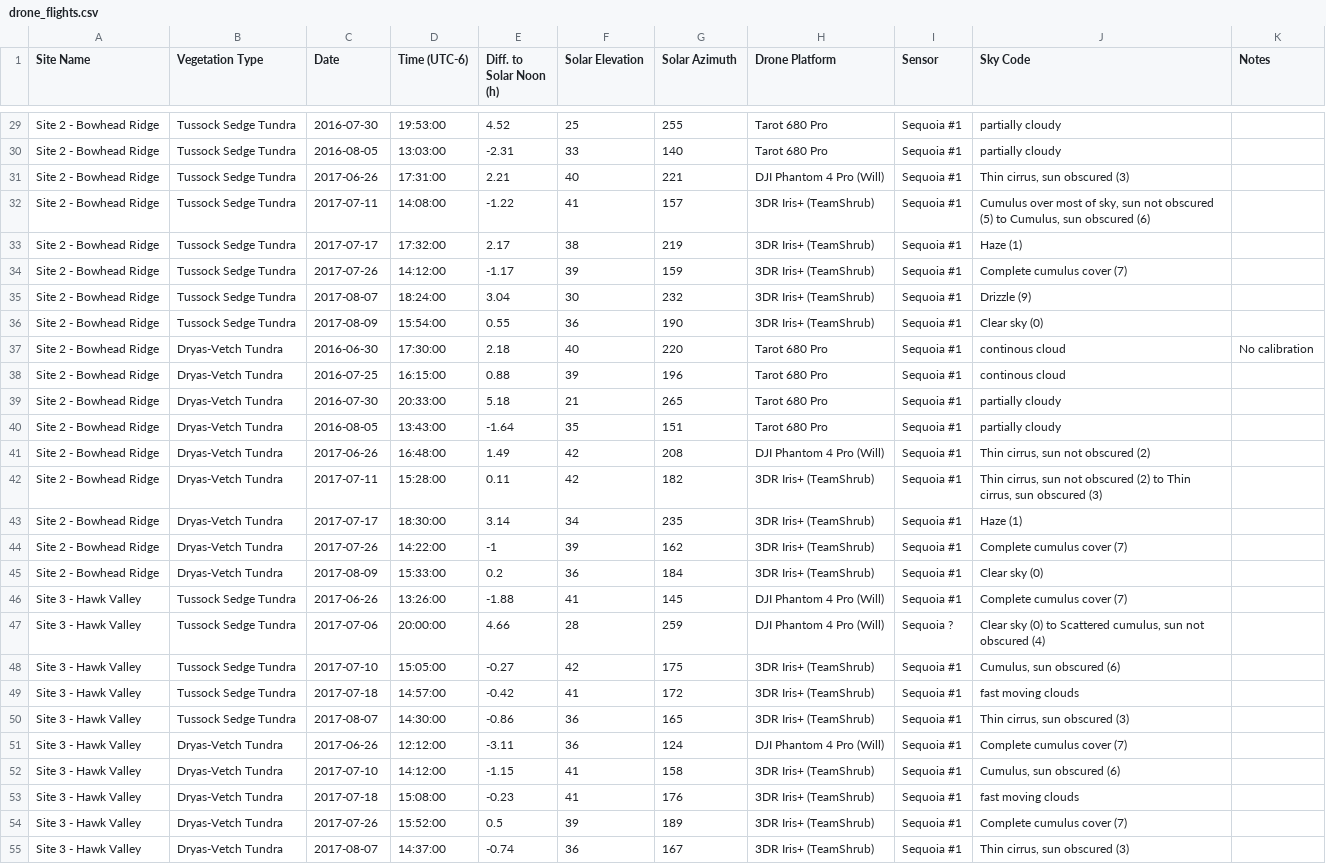
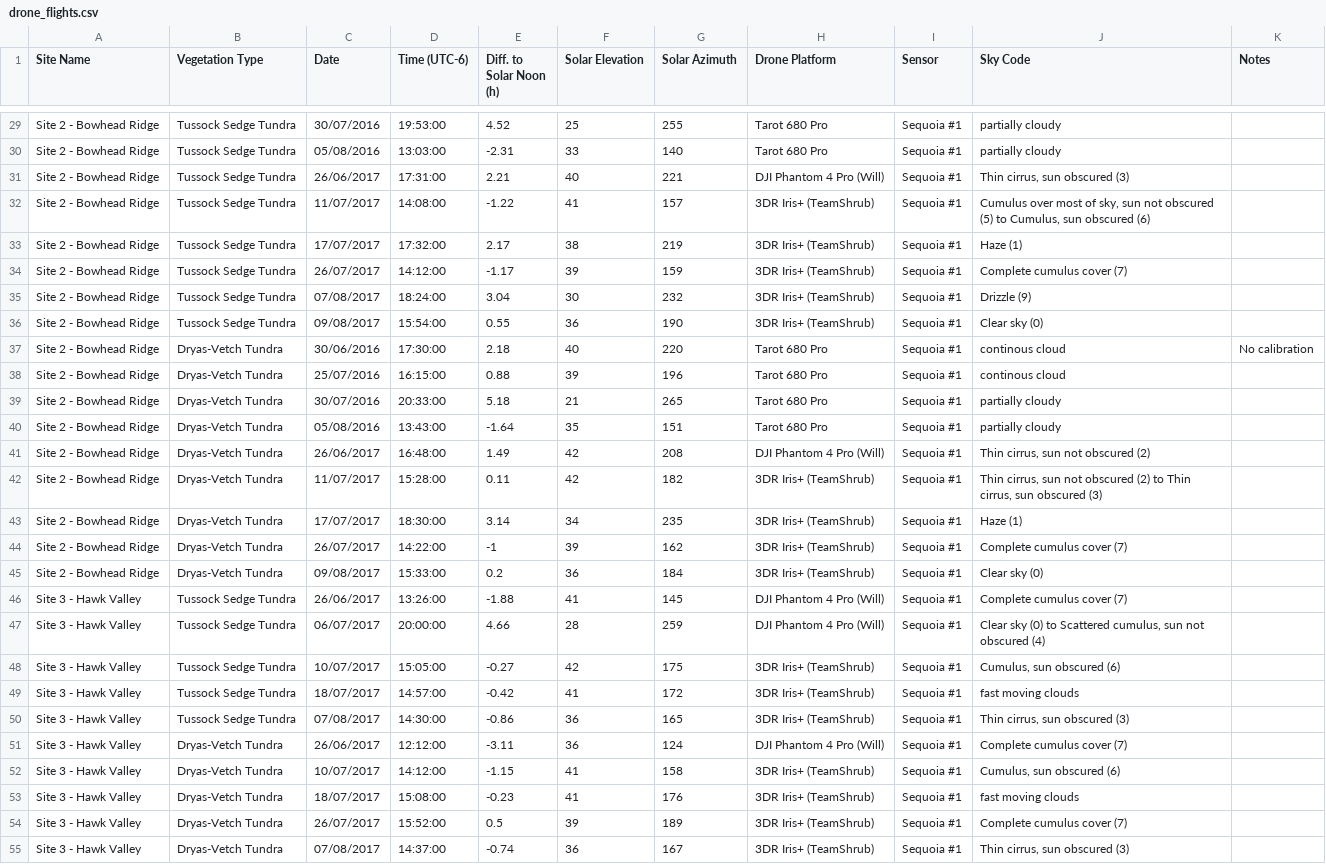
Before and after one commit to jakobjassmann/qhi_phen_ts, a CSV file: data/fig_1_satellite_drone_ts_map/drone_flights.csv, drawn as a sheet; only a part is shown, gaps mark what is left out; the diff covers the shown part only; the diff names each change by its address in the sheet, - before the commit and + after, or states it on an @@ line.

Commit message:
Added missing Sequoia IDs to flight log meta data.

```diff
--- a/data/fig_1_satellite_drone_ts_map/drone_flights.csv
+++ b/data/fig_1_satellite_drone_ts_map/drone_flights.csv
-C29 (Date): 2016-07-30
+C29 (Date): 30/07/2016
-C30 (Date): 2016-08-05
+C30 (Date): 05/08/2016
-C31 (Date): 2017-06-26
+C31 (Date): 26/06/2017
-C32 (Date): 2017-07-11
+C32 (Date): 11/07/2017
-C33 (Date): 2017-07-17
+C33 (Date): 17/07/2017
-C34 (Date): 2017-07-26
+C34 (Date): 26/07/2017
-C35 (Date): 2017-08-07
+C35 (Date): 07/08/2017
-C36 (Date): 2017-08-09
+C36 (Date): 09/08/2017
-C37 (Date): 2016-06-30
+C37 (Date): 30/06/2016
-C38 (Date): 2016-07-25
+C38 (Date): 25/07/2016
-C39 (Date): 2016-07-30
+C39 (Date): 30/07/2016
-C40 (Date): 2016-08-05
+C40 (Date): 05/08/2016
-C41 (Date): 2017-06-26
+C41 (Date): 26/06/2017
-C42 (Date): 2017-07-11
+C42 (Date): 11/07/2017
-C43 (Date): 2017-07-17
+C43 (Date): 17/07/2017
-C44 (Date): 2017-07-26
+C44 (Date): 26/07/2017
-C45 (Date): 2017-08-09
+C45 (Date): 09/08/2017
-C46 (Date): 2017-06-26
+C46 (Date): 26/06/2017
-C47 (Date): 2017-07-06
+C47 (Date): 06/07/2017
-I47 (Sensor): Sequoia ?
+I47 (Sensor): Sequoia #1
-C48 (Date): 2017-07-10
+C48 (Date): 10/07/2017
-C49 (Date): 2017-07-18
+C49 (Date): 18/07/2017
-C50 (Date): 2017-08-07
+C50 (Date): 07/08/2017
-C51 (Date): 2017-06-26
+C51 (Date): 26/06/2017
-C52 (Date): 2017-07-10
+C52 (Date): 10/07/2017
-C53 (Date): 2017-07-18
+C53 (Date): 18/07/2017
-C54 (Date): 2017-07-26
+C54 (Date): 26/07/2017
-C55 (Date): 2017-08-07
+C55 (Date): 07/08/2017
```
Also changed, not shown: 40 edited cells elsewhere in this file, data/auxillary/flight_log_meta_data.csv.
